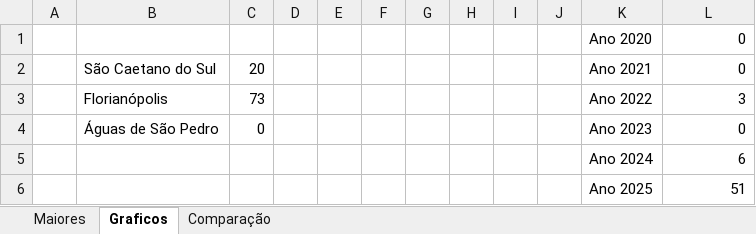
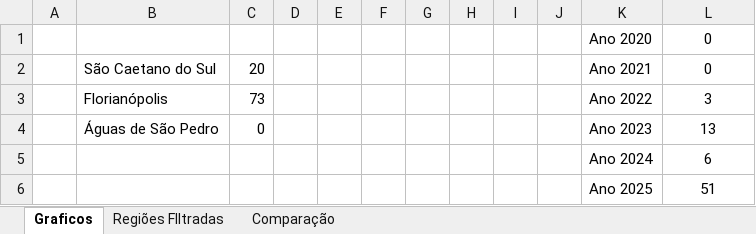
Before and after one commit to matheusfdosan/Projeto-Extensionista, an Excel workbook: Dados Filtrados - Tres Regioes.xlsx, sheet Graficos, drawn as a sheet; values as stored, in another font and other column widths than the file's, no borders; charts and pictures not drawn; the diff names each change by its address in the sheet, - before the commit and + after, or states it on an @@ line.

```diff
--- a/Dados Filtrados - Tres Regioes.xlsx (sheet Graficos)
+++ b/Dados Filtrados - Tres Regioes.xlsx (sheet Graficos)
-sheet tab: Maiores
+sheet tab: Regiões FIltradas
-L1:L6 alignment: right
+L1:L6 alignment: center
-L4: 0
+L4: 13
```
Also changed, not shown: sheet Comparação, charts or pictures, BRUTO/MENTBR20.xlsx, BRUTO/MENTBR23.xlsx, 8 other files.
